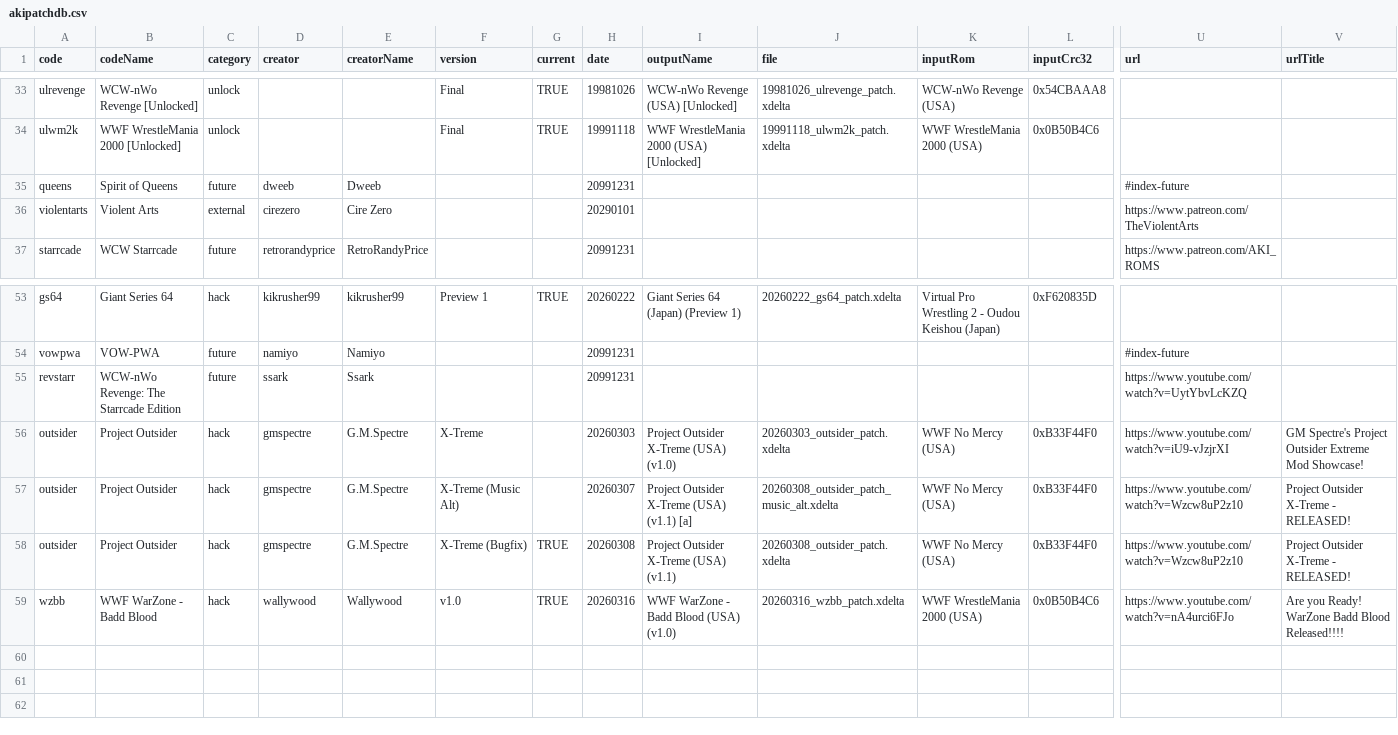
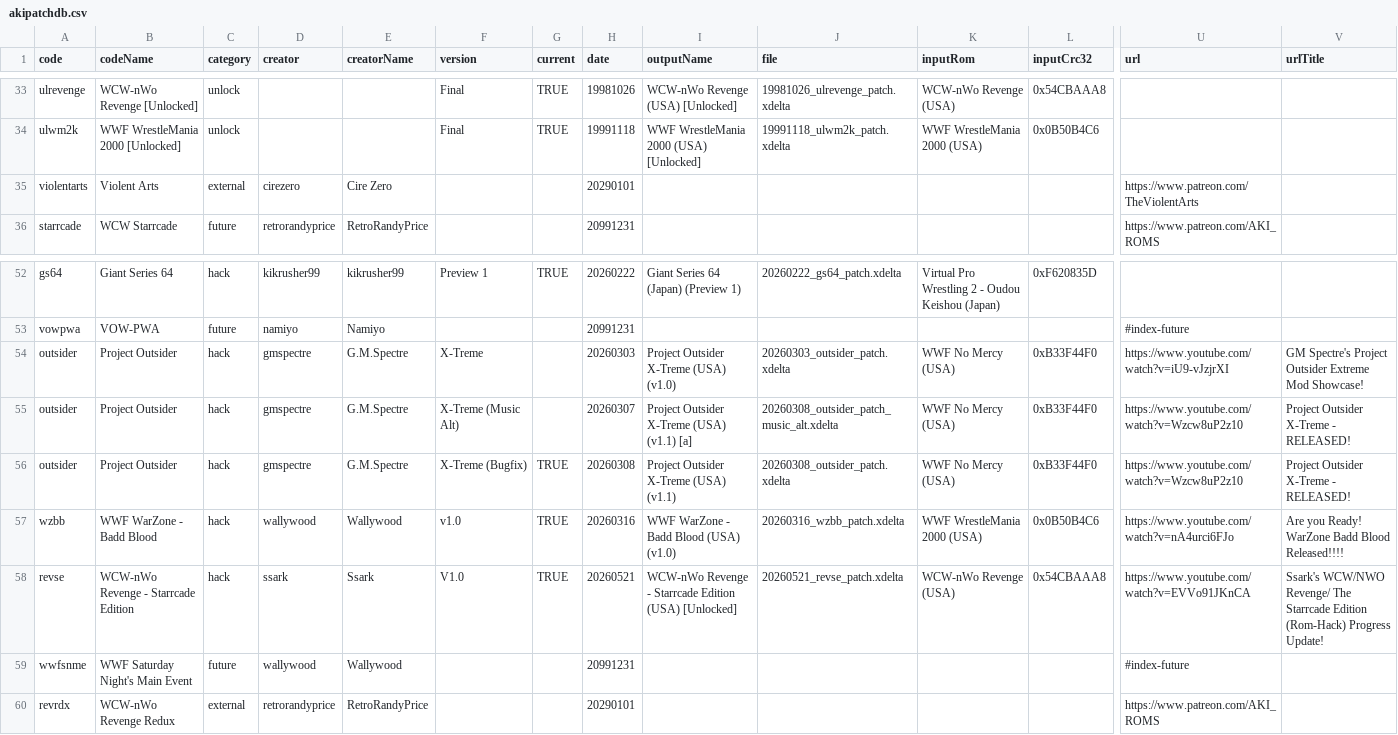
Before and after one commit to CxDrive/patcher-aki-guide, a CSV file: assets/js/akipatchdb.csv, drawn as a sheet; only a part is shown, gaps mark what is left out; removed rows and columns are numbered as before the commit, all else as after; rows hold the shown columns only; the diff names each change by its address in the sheet, - before the commit and + after, or states it on an @@ line.

Commit message:
Added WCW-nWo Revenge - Starrcade Edition.

```diff
--- a/assets/js/akipatchdb.csv
+++ b/assets/js/akipatchdb.csv
-row 35: queens | Spirit of Queens | future | dweeb | Dweeb |  |  | 20991231 |  |  |  |  | #index-future
-row 55: revstarr | WCW-nWo Revenge: The Starrcade Edition | future | ssark | Ssark |  |  | 20991231 |  |  |  |  | https://www.youtube.com/watch?v=UytYbvLcKZQ
+row 58: revse | WCW-nWo Revenge - Starrcade Edition | hack | ssark | Ssark | V1.0 | TRUE | 20260521 | WCW-nWo Revenge - Starrcade Edition (USA) [Unlocked] | 20260521_revse_patch.xdelta | WCW-nWo Revenge (USA) | 0x54CBAAA8 | https://www.youtube.com/watch?v=EVVo91JKnCA | Ssark's WCW/NWO Revenge/ The Starrcade Edition (Rom-Hack) Progress Update!
+row 59: wwfsnme | WWF Saturday Night's Main Event | future | wallywood | Wallywood |  |  | 20991231 |  |  |  |  | #index-future
+row 60: revrdx | WCW-nWo Revenge Redux | external | retrorandyprice | RetroRandyPrice |  |  | 20290101 |  |  |  |  | https://www.patreon.com/AKI_ROMS
```
Also changed, not shown: 10 other files.
